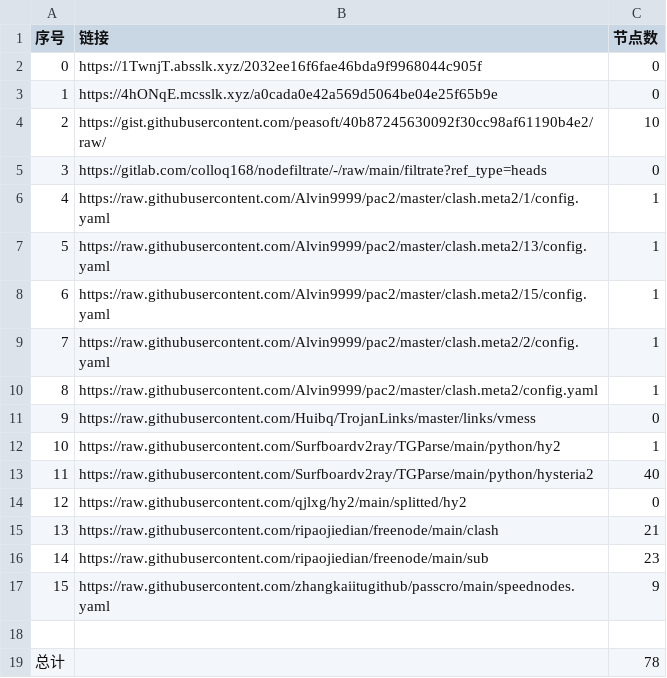
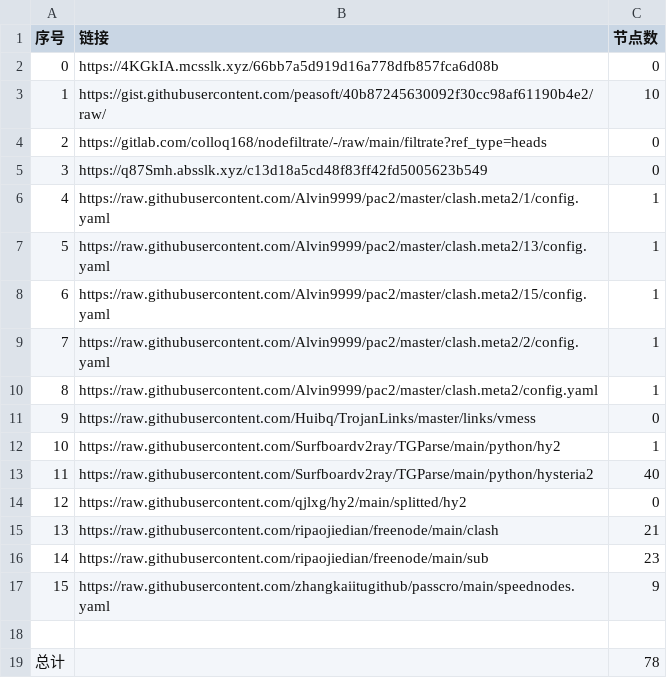
Before and after one commit to suanxidanian/NoMoreWalls, a CSV file: list_result.csv, drawn as a sheet; removed rows and columns are numbered as before the commit, all else as after; the diff names each change by its address in the sheet, - before the commit and + after, or states it on an @@ line.

```diff
--- a/list_result.csv
+++ b/list_result.csv
-B2 (链接): https://1TwnjT.absslk.xyz/2032ee16f6fae46bda9f9968044c905f
+B2 (链接): https://4KGkIA.mcsslk.xyz/66bb7a5d919d16a778dfb857fca6d08b
-row 3: 1 | https://4hONqE.mcsslk.xyz/a0cada0e42a569d5064be04e25f65b9e | 0
@@ column A (序号) renumbered between rows 3 and 4 @@
+row 5: 3 | https://q87Smh.absslk.xyz/c13d18a5cd48f83ff42fd5005623b549 | 0
```
Also changed, not shown: 5 other files.
